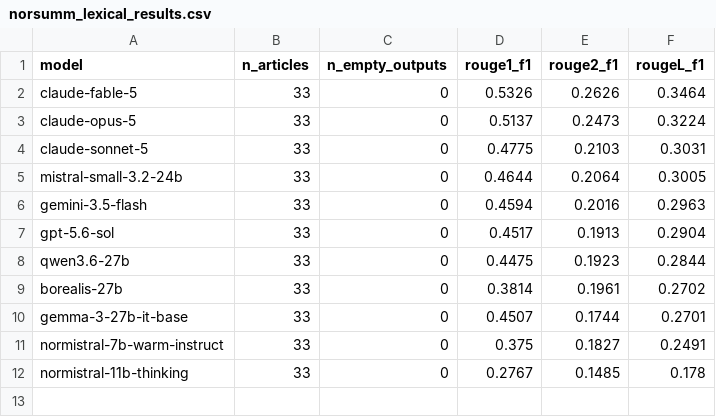
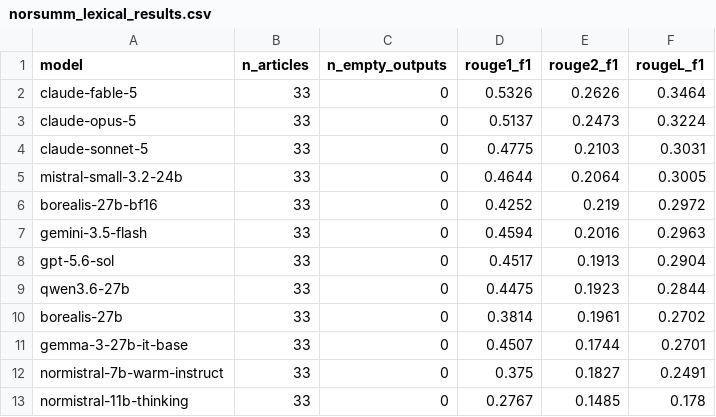
Before and after one commit to rymarinelli/embedding, a CSV file: benchmarks/results/norsumm_lexical_results.csv, drawn as a sheet.

```diff
--- a/benchmarks/results/norsumm_lexical_results.csv
+++ b/benchmarks/results/norsumm_lexical_results.csv
@@ -5,2 +5,3 @@ claude-sonnet-5,33,0,0.4775,0.2103,0.3031
 mistral-small-3.2-24b,33,0,0.4644,0.2064,0.3005
+borealis-27b-bf16,33,0,0.4252,0.219,0.2972
 gemini-3.5-flash,33,0,0.4594,0.2016,0.2963
```
Also changed, not shown: 1 other file.
